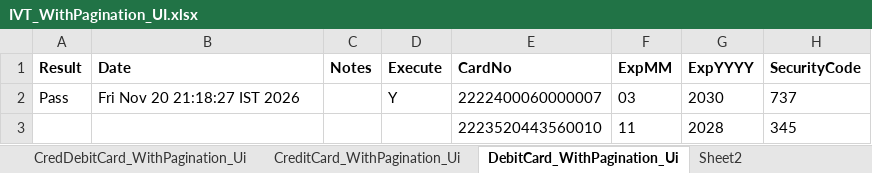
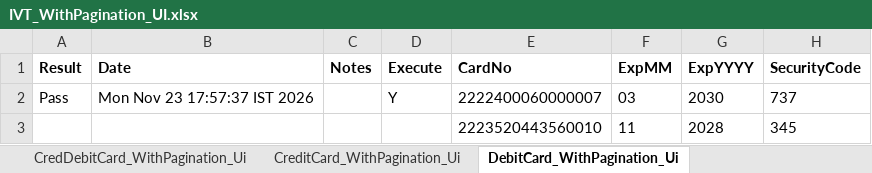
Before and after one commit to dcusend/VPS-Katalon, an Excel workbook: KatalonData/IVT/IVT_WithPagination_UI.xlsx, sheet DebitCard_WithPagination_Ui, drawn as a sheet; only a part is shown; values as stored, in another font and other column widths than the file's, no borders; the diff names each change by its address in the sheet, - before the commit and + after, or states it on an @@ line.

```diff
--- a/KatalonData/IVT/IVT_WithPagination_UI.xlsx (sheet DebitCard_WithPagination_Ui)
+++ b/KatalonData/IVT/IVT_WithPagination_UI.xlsx (sheet DebitCard_WithPagination_Ui)
-B2 (Date): Fri Nov 20 21:18:27 IST 2026
+B2 (Date): Mon Nov 23 17:57:37 IST 2026
```
Also changed, not shown: sheet PersonalCheckSave_Pagination_Ui, sheet CreditCard_WithPagination_Ui, other sheet tabs, KatalonData/ABPTestData/PaymentsACH.xlsx, KatalonData/ABPTestData/PaymentsCC.xlsx, 30 other files.
